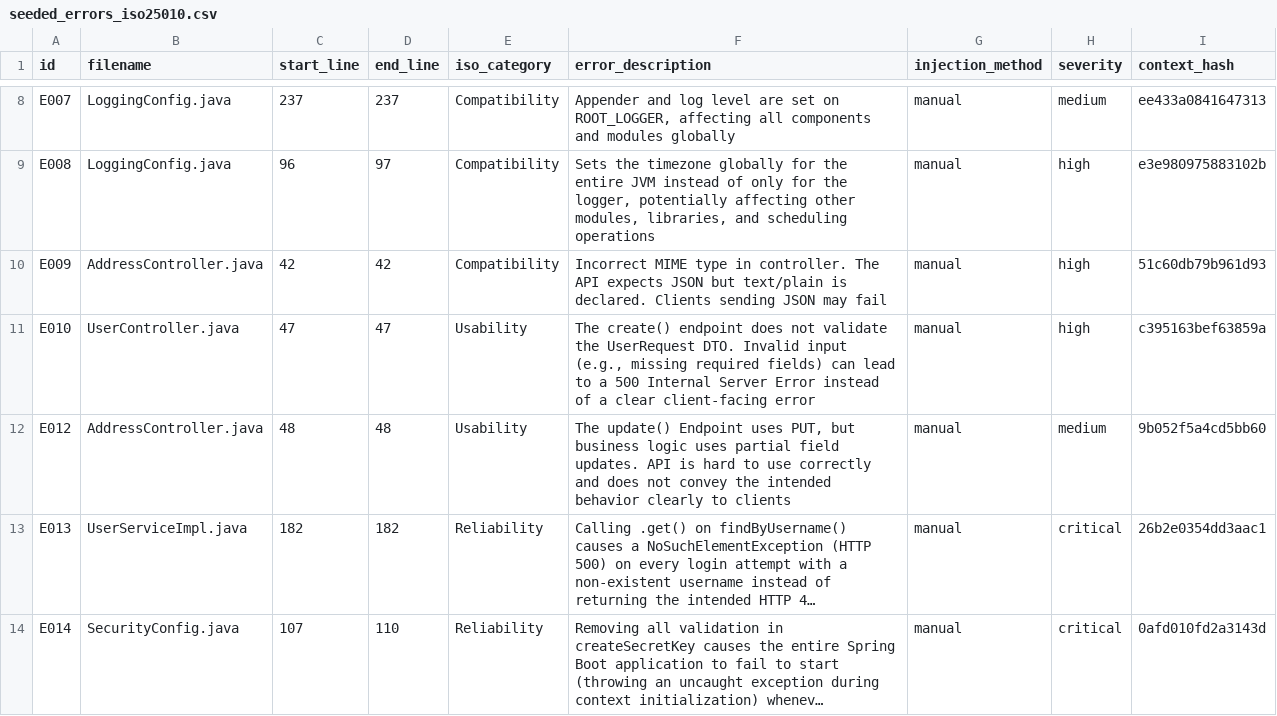
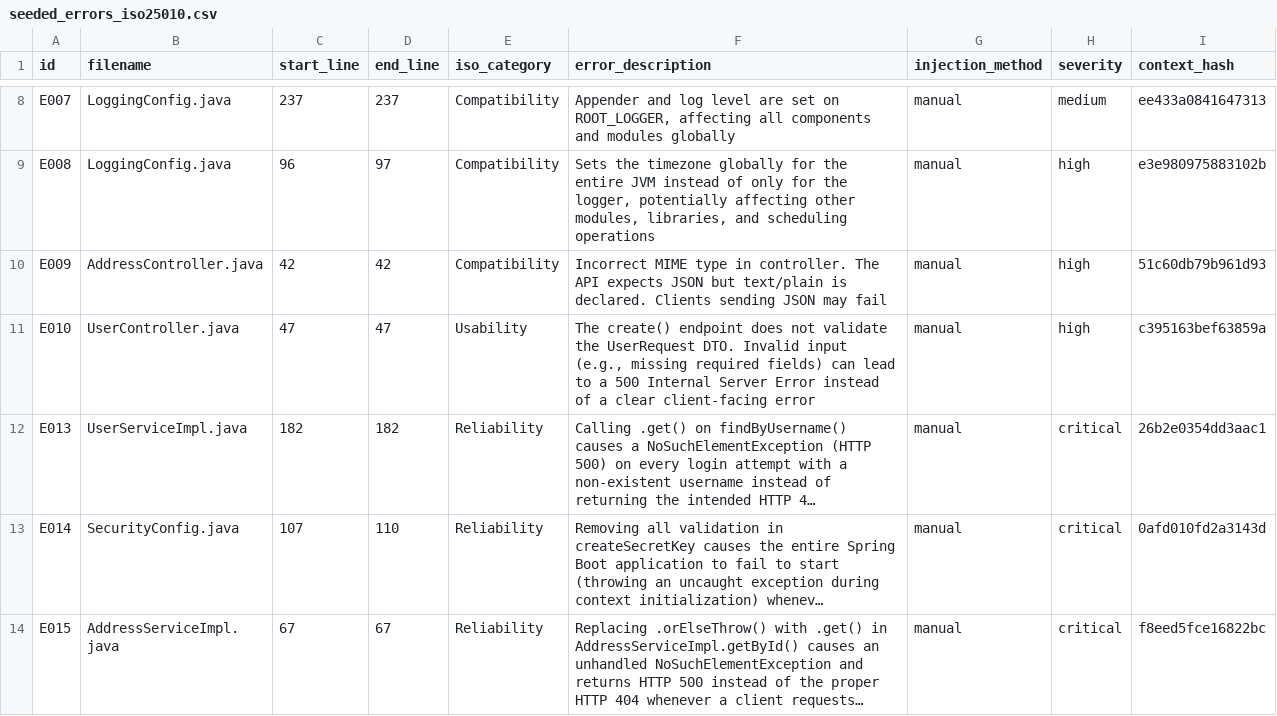
Before and after one commit to G1t-Happens/llm-code-quality-experiment, a CSV file: docs/experiment/ground_truth/seeded_errors_iso25010.csv, drawn as a sheet; only a part is shown, gaps mark what is left out; the shorter side is filled out with more unchanged rows; long unchanged cells end in …; the diff names each change by its address in the sheet, - before the commit and + after, or states it on an @@ line.

```diff
--- a/docs/experiment/ground_truth/seeded_errors_iso25010.csv
+++ b/docs/experiment/ground_truth/seeded_errors_iso25010.csv
-row 12: E012 | AddressController.java | 48 | 48 | Usability | The update() Endpoint uses PUT, but business logic uses partial field updates. API is hard to use correctly and does not convey the intended behavior clearly to clients | manual | medium | 9b052f5a4cd5bb60
```
Also changed, not shown: 1 other file.
